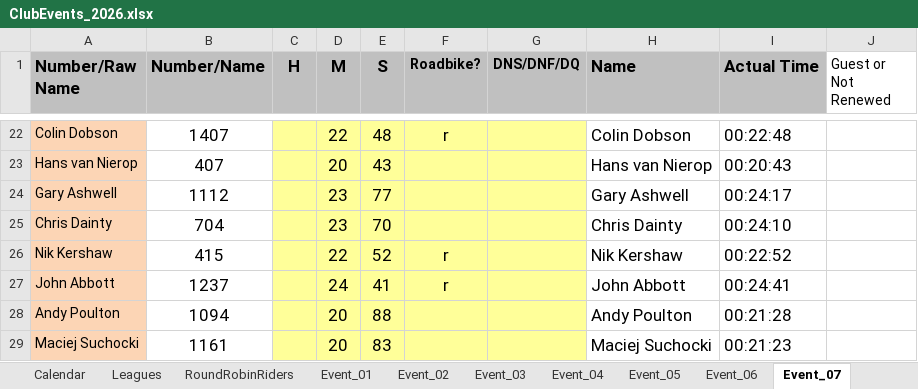
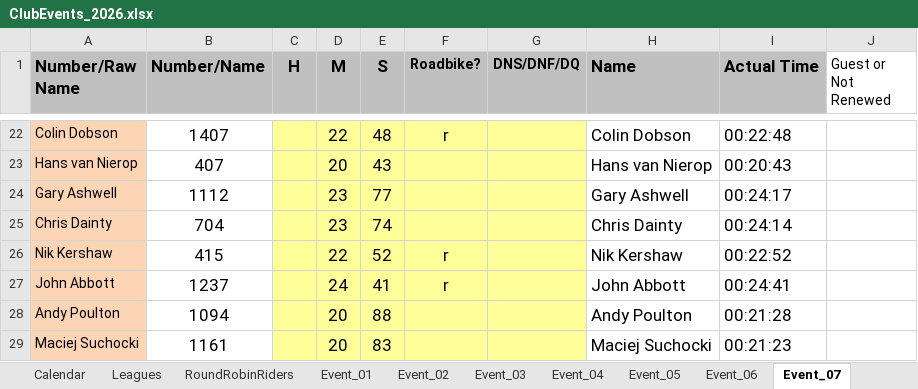
Before and after one commit to WellandValleyCC/WellandValleyCC.github.io, an Excel workbook: data/ClubEvents_2026.xlsx, sheet Event_07, drawn as a sheet; only a part is shown, gaps mark what is left out; values as stored, in another font and other column widths than the file's, no borders; conditional formats not drawn; the diff names each change by its address in the sheet, - before the commit and + after, or states it on an @@ line.

Commit message:
Chris Dainty correction
Transcription error on my part

```diff
--- a/data/ClubEvents_2026.xlsx (sheet Event_07)
+++ b/data/ClubEvents_2026.xlsx (sheet Event_07)
-E25 (S): 70
+E25 (S): 74
-I25 (Actual Time): 00:24:10
+I25 (Actual Time): 00:24:14
```
